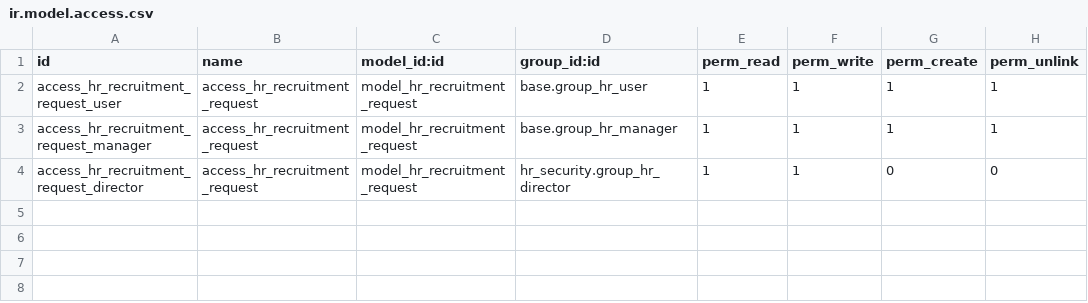
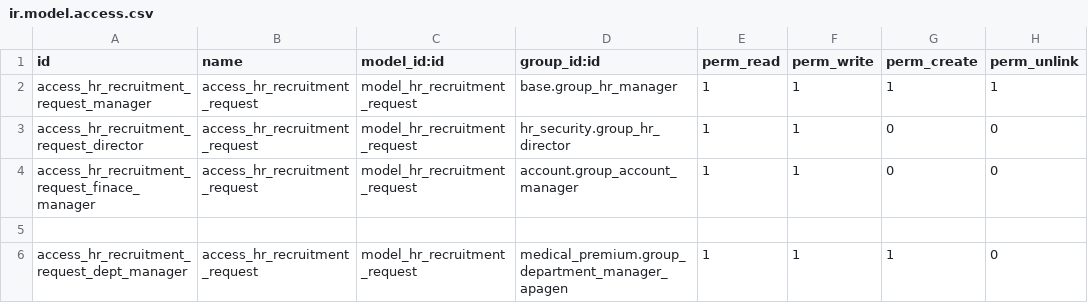
Before and after one commit to pritish-14/rag-revert, a CSV file: hr_labour_recruitment/security/ir.model.access.csv, drawn as a sheet; removed rows and columns are numbered as before the commit, all else as after; the diff names each change by its address in the sheet, - before the commit and + after, or states it on an @@ line.

Commit message:
access rights

```diff
--- a/hr_labour_recruitment/security/ir.model.access.csv
+++ b/hr_labour_recruitment/security/ir.model.access.csv
-row 2: access_hr_recruitment_request_user | access_hr_recruitment_request | model_hr_recruitment_request | base.group_hr_user | 1 | 1 | 1 | 1
+row 4: access_hr_recruitment_request_finace_manager | access_hr_recruitment_request | model_hr_recruitment_request | account.group_account_manager | 1 | 1 | 0 | 0
+row 5: (empty)
+row 6: access_hr_recruitment_request_dept_manager | access_hr_recruitment_request | model_hr_recruitment_request | medical_premium.group_department_manager_apagen | 1 | 1 | 1 | 0
```
Also changed, not shown: 3 other files.
